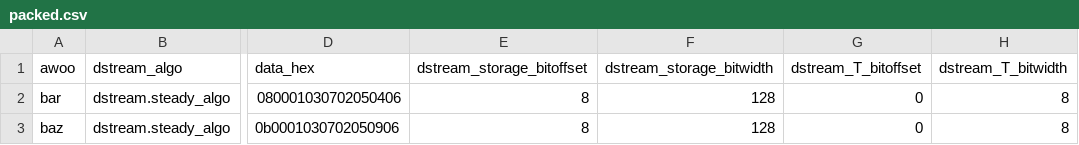
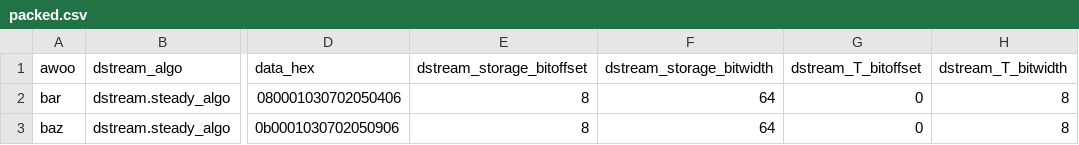
Before and after one commit to mmore500/downstream, a CSV file: test_downstream/test_dataframe/assets/packed.csv, drawn as a sheet; only a part is shown, gaps mark what is left out; the diff names each change by its address in the sheet, - before the commit and + after, or states it on an @@ line.

Commit message:
Fix out of bounds hex string accesses in tests

```diff
--- a/test_downstream/test_dataframe/assets/packed.csv
+++ b/test_downstream/test_dataframe/assets/packed.csv
-F2:F3 (dstream_storage_bitwidth): 128
+F2:F3 (dstream_storage_bitwidth): 64
```
Also changed, not shown: 3 other files.
